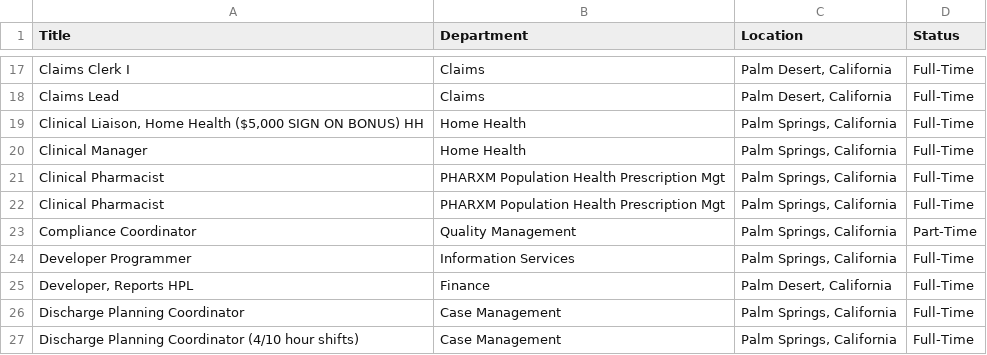
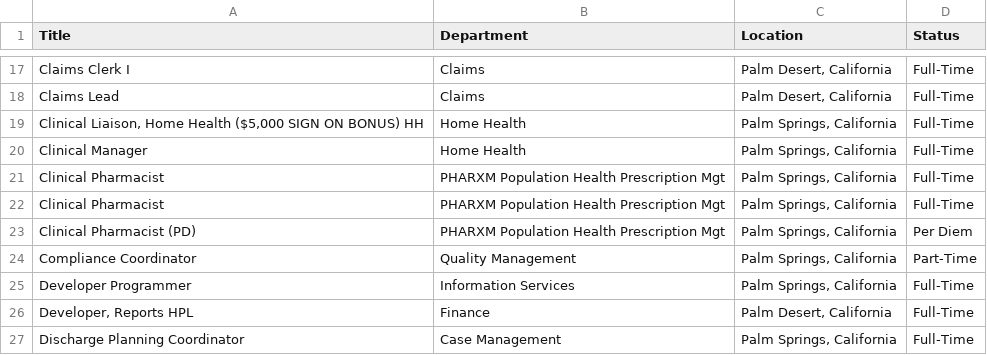
Before and after one commit to ryancheley/dohc_jobs, a CSV file: jobs.csv, drawn as a sheet; only a part is shown, gaps mark what is left out; the shorter side is filled out with more unchanged rows; the diff names each change by its address in the sheet, - before the commit and + after, or states it on an @@ line.

```diff
--- a/jobs.csv
+++ b/jobs.csv
+row 23: Clinical Pharmacist (PD) | PHARXM Population Health Prescription Mgt | Palm Springs, California | Per Diem
```
